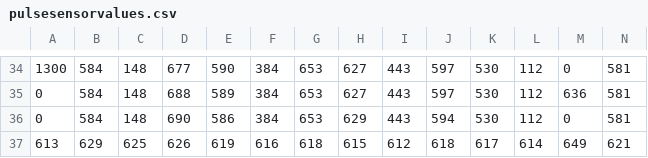
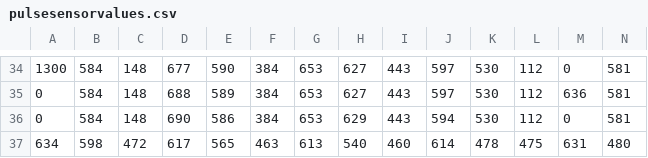
Before and after one commit to Kavi-Rajesh/InAHeartbeat2019, a CSV file: pulsesensorvalues.csv, drawn as a sheet; only a part is shown, gaps mark what is left out; removed rows and columns are numbered as before the commit, all else as after; rows hold the shown columns only; the diff names each change by its address in the sheet, - before the commit and + after, or states it on an @@ line.

Commit message:
Update pulsesensorvalues.csv

```diff
--- a/pulsesensorvalues.csv
+++ b/pulsesensorvalues.csv
-row 37: 613 | 629 | 625 | 626 | 619 | 616 | 618 | 615 | 612 | 618 | 617 | 614 | 649 | 621
+row 37: 634 | 598 | 472 | 617 | 565 | 463 | 613 | 540 | 460 | 614 | 478 | 475 | 631 | 480
```
